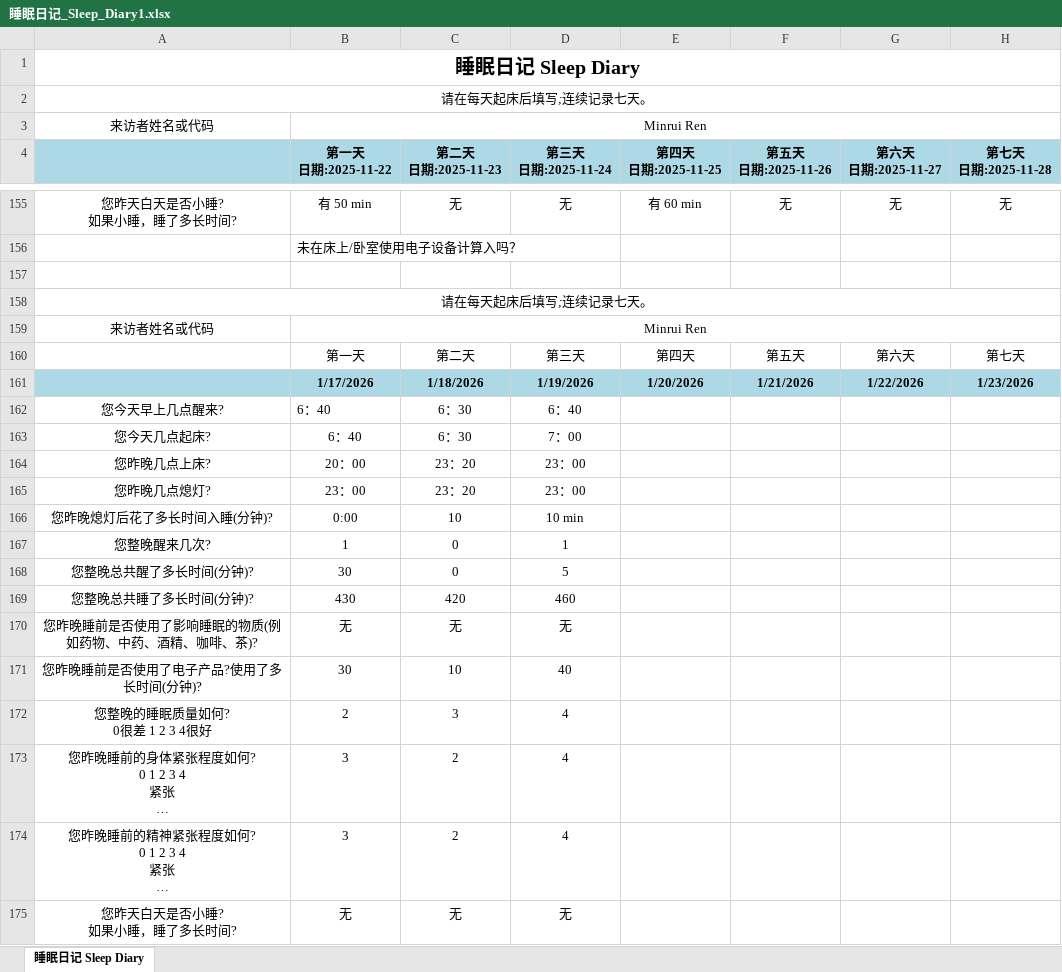
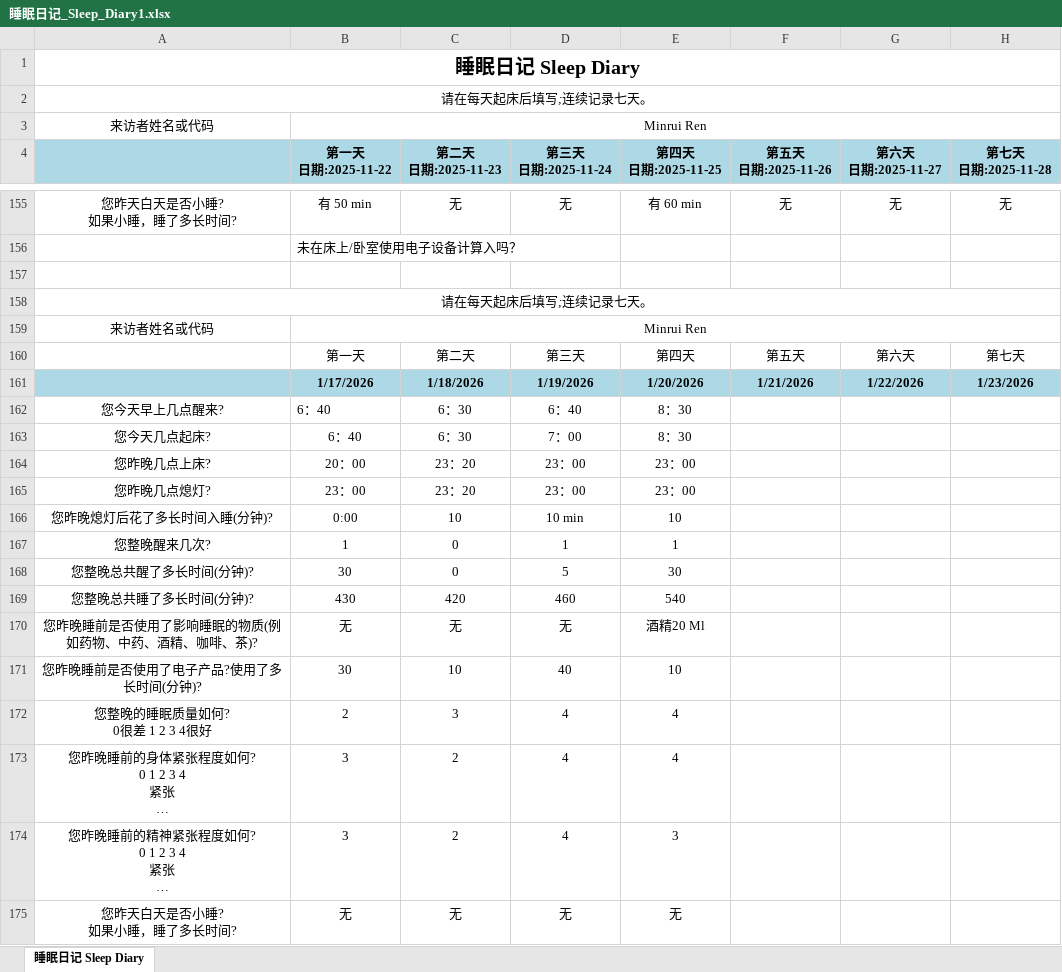
Before and after one commit to MinruiRen/My_like, an Excel workbook: 睡眠日记_Sleep_Diary1.xlsx, sheet 睡眠日记 Sleep Diary, drawn as a sheet; only a part is shown, gaps mark what is left out; long unchanged cells end in …; values as stored, in another font and other column widths than the file's, no borders; the diff names each change by its address in the sheet, - before the commit and + after, or states it on an @@ line.

```diff
--- a/睡眠日记_Sleep_Diary1.xlsx (sheet 睡眠日记 Sleep Diary)
+++ b/睡眠日记_Sleep_Diary1.xlsx (sheet 睡眠日记 Sleep Diary)
-E162:E163 (第四天 日期:2025-11-25): (empty)
+E162:E163 (第四天 日期:2025-11-25): 8：30
-E164:E165 (第四天 日期:2025-11-25): (empty)
+E164:E165 (第四天 日期:2025-11-25): 23：00
-E166 (第四天 日期:2025-11-25): (empty)
+E166 (第四天 日期:2025-11-25): 10
-E167 (第四天 日期:2025-11-25): (empty)
+E167 (第四天 日期:2025-11-25): 1
-E168 (第四天 日期:2025-11-25): (empty)
+E168 (第四天 日期:2025-11-25): 30
-E169 (第四天 日期:2025-11-25): (empty)
+E169 (第四天 日期:2025-11-25): 540
-E170 (第四天 日期:2025-11-25): (empty)
+E170 (第四天 日期:2025-11-25): 酒精20 Ml
-E171 (第四天 日期:2025-11-25): (empty)
+E171 (第四天 日期:2025-11-25): 10
-E172:E173 (第四天 日期:2025-11-25): (empty)
+E172:E173 (第四天 日期:2025-11-25): 4
-E174 (第四天 日期:2025-11-25): (empty)
+E174 (第四天 日期:2025-11-25): 3
-E175 (第四天 日期:2025-11-25): (empty)
+E175 (第四天 日期:2025-11-25): 无
```
Also changed, not shown: 3 other files.
